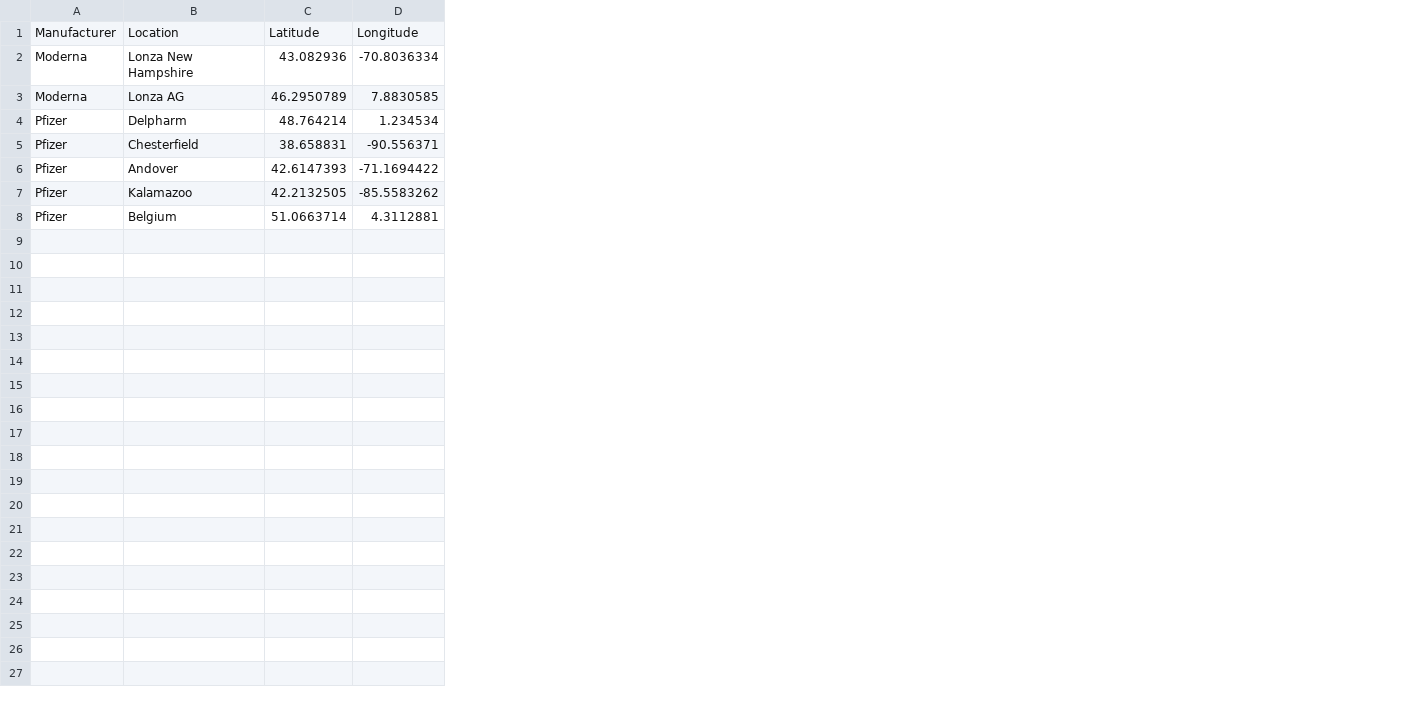
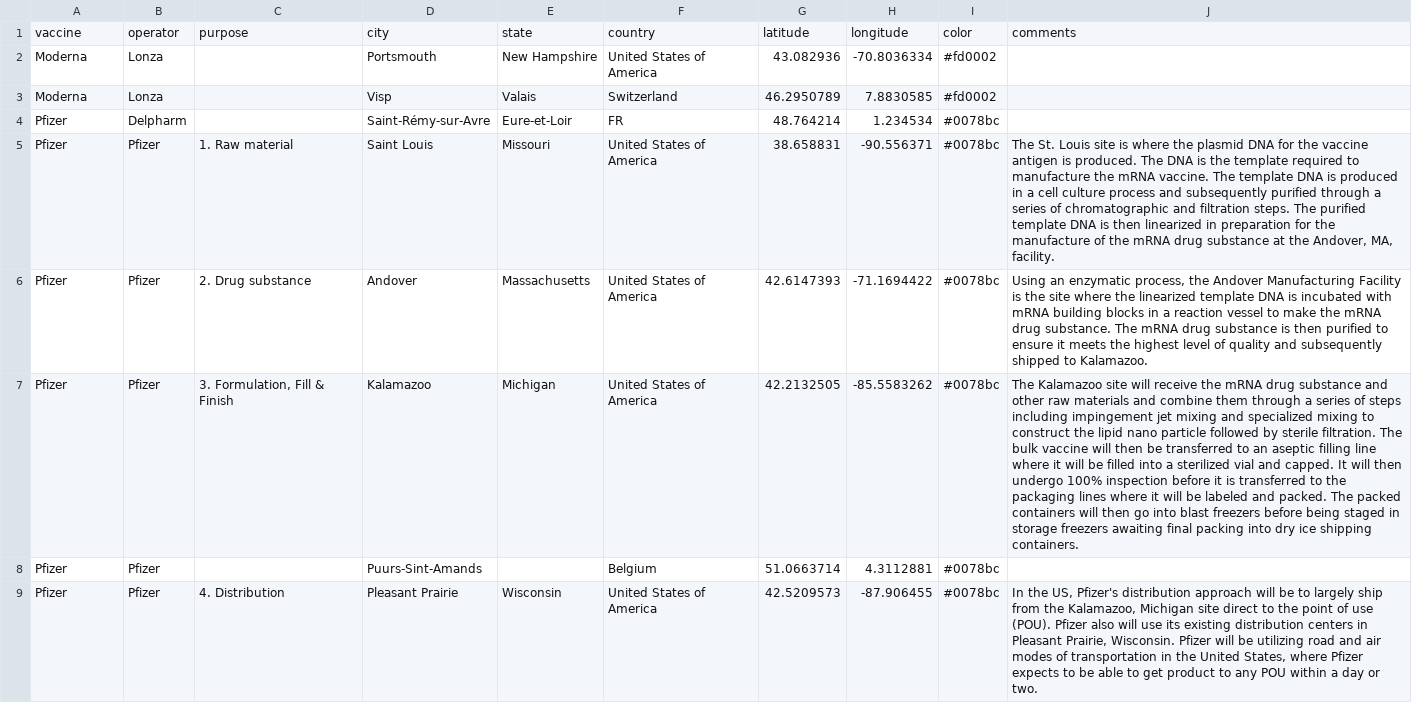
Before and after one commit to TheAviationDoctor/CoViD19VaccineLogistics, a CSV file: data/manufacturing.csv, drawn as a sheet; removed rows and columns are numbered as before the commit, all else as after; the diff names each change by its address in the sheet, - before the commit and + after, or states it on an @@ line.

Commit message:
Expanded dataset

```diff
--- a/data/manufacturing.csv
+++ b/data/manufacturing.csv
-column B, rows 2-8: Lonza New Hampshire | Lonza AG | Delpharm | Chesterfield | Andover | Kalamazoo | Belgium
+column B, rows 2-8: Lonza | Lonza | Delpharm | Pfizer | Pfizer | Pfizer | Pfizer
+column C, rows 5-7: 1. Raw material | 2. Drug substance | 3. Formulation, Fill & Finish
+column D, rows 2-8: Portsmouth | Visp | Saint-Rémy-sur-Avre | Saint Louis | Andover | Kalamazoo | Puurs-Sint-Amands
+column E, rows 2-7: New Hampshire | Valais | Eure-et-Loir | Missouri | Massachusetts | Michigan
+column F, rows 2-8: United States of America | Switzerland | FR | United States of America | United States of America | United States of America | Belgium
+column I, rows 2-8: #fd0002 | #fd0002 | #0078bc | #0078bc | #0078bc | #0078bc | #0078bc
+column J, rows 5-7: The St. Louis site is where the plasmid DNA for the vaccine antigen is produced. The DNA is the template required to manufacture the mRNA vaccine. The template DNA is produced in a cell culture process and subsequently purified through a series of chromatographic and filtration steps. The purified template DNA is then linearized in preparation for the manufacture of the mRNA drug substance at the Andover, MA, facility. | Using an enzymatic process, the Andover Manufacturing Facility is the site where the linearized template DNA is incubated with mRNA building blocks in a reaction vessel to make the mRNA drug substance. The mRNA drug substance is then purified to ensure it meets the highest level of quality and subsequently shipped to Kalamazoo. | The Kalamazoo site will receive the mRNA drug substance and other raw materials and combine them through a series of steps including impingement jet mixing and specialized mixing to construct the lipid nano particle followed by sterile filtration. The bulk vaccine will then be transferred to an aseptic filling line where it will be filled into a sterilized vial and capped. It will then undergo 100% inspection before it is transferred to the packaging lines where it will be labeled and packed. The packed containers will then go into blast freezers before being staged in storage freezers awaiting final packing into dry ice shipping containers.
-row 1: Manufacturer | Location | Latitude | Longitude
+row 1: vaccine | operator | purpose | city | state | country | latitude | longitude | color | comments
+row 9: Pfizer | Pfizer | 4. Distribution | Pleasant Prairie | Wisconsin | United States of America | 42.5209573 | -87.906455 | #0078bc | In the US, Pfizer's distribution approach will be to largely ship from the Kalamazoo, Michigan site direct to the point of use (POU). Pfizer also will use its existing distribution centers in Pleasant Prairie, Wisconsin. Pfizer will be utilizing road and air modes of transportation in the United States, where Pfizer expects to be able to get product to any POU within a day or two.
```
Also changed, not shown: 2 other files.
